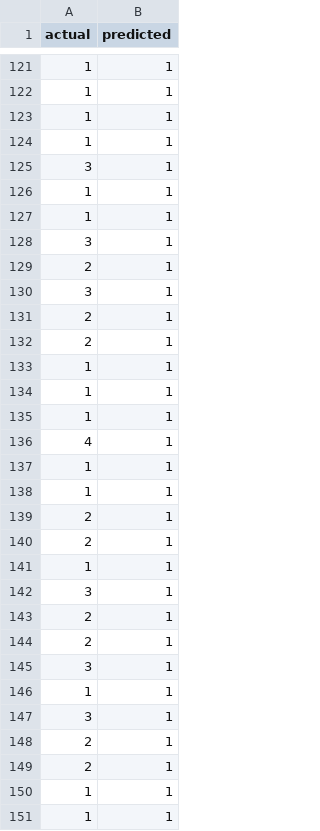
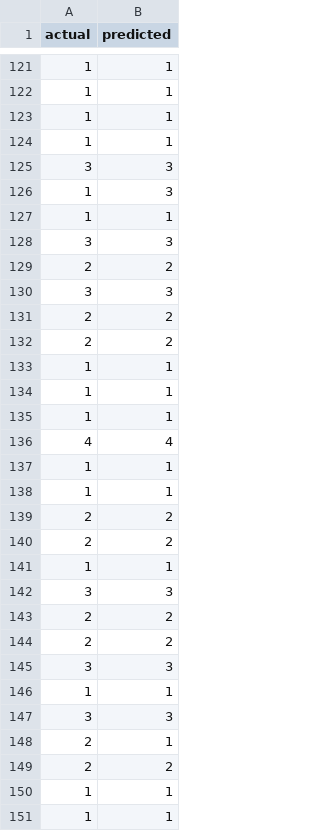
Before and after one commit to treyduffus/multiclass_lungcancer_classification_models, a CSV file: results/svm/svm_predictions_stage.csv, drawn as a sheet; only a part is shown, gaps mark what is left out; the diff covers the shown part only.

```diff
--- a/results/svm/svm_predictions_stage.csv
+++ b/results/svm/svm_predictions_stage.csv
@@ -124,10 +124,10 @@ actual,predicted
 1,1
-3,1
+3,3
+1,3
 1,1
-1,1
-3,1
-2,1
-3,1
-2,1
-2,1
+3,3
+2,2
+3,3
+2,2
+2,2
 1,1
@@ -135,16 +135,16 @@ actual,predicted
 1,1
-4,1
+4,4
 1,1
 1,1
+2,2
+2,2
+1,1
+3,3
+2,2
+2,2
+3,3
+1,1
+3,3
 2,1
-2,1
-1,1
-3,1
-2,1
-2,1
-3,1
-1,1
-3,1
-2,1
-2,1
+2,2
 1,1
```
Also changed, not shown: 1 added row, 1 removed row and 76 edited cells elsewhere in this file, results/svm/svm_predictions_diagnosis.csv, results/svm/svm_predictions_subtype.csv, 11 other files.
